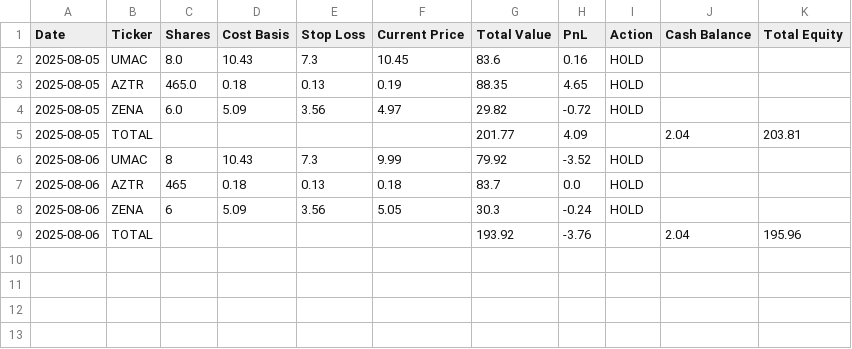
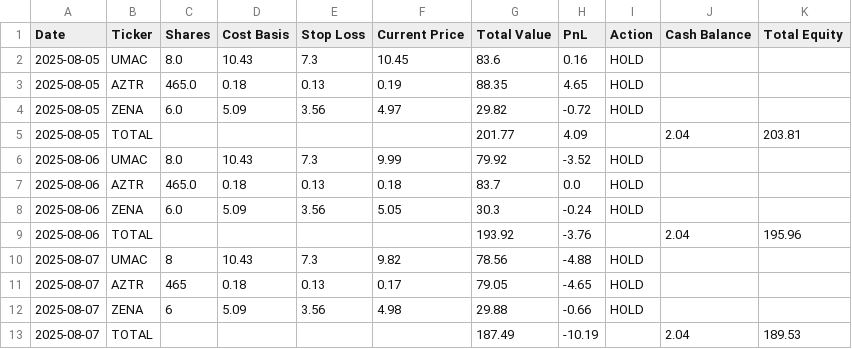
Before and after one commit to pkuzic/ChatGPT-Micro-Cap-Experiment, a CSV file: Start Your Own/chatgpt_portfolio_update.csv, drawn as a sheet.

Commit message:
07/08 portfolio update

```diff
--- a/Start Your Own/chatgpt_portfolio_update.csv
+++ b/Start Your Own/chatgpt_portfolio_update.csv
@@ -5,5 +5,9 @@ Date,Ticker,Shares,Cost Basis,Stop Loss,Current Price,Total Value,PnL,Action,Cas
 2025-08-05,TOTAL,,,,,201.77,4.09,,2.04,203.81
-2025-08-06,UMAC,8,10.43,7.3,9.99,79.92,-3.52,HOLD,,
-2025-08-06,AZTR,465,0.18,0.13,0.18,83.7,0.0,HOLD,,
-2025-08-06,ZENA,6,5.09,3.56,5.05,30.3,-0.24,HOLD,,
+2025-08-06,UMAC,8.0,10.43,7.3,9.99,79.92,-3.52,HOLD,,
+2025-08-06,AZTR,465.0,0.18,0.13,0.18,83.7,0.0,HOLD,,
+2025-08-06,ZENA,6.0,5.09,3.56,5.05,30.3,-0.24,HOLD,,
 2025-08-06,TOTAL,,,,,193.92,-3.76,,2.04,195.96
+2025-08-07,UMAC,8,10.43,7.3,9.82,78.56,-4.88,HOLD,,
+2025-08-07,AZTR,465,0.18,0.13,0.17,79.05,-4.65,HOLD,,
+2025-08-07,ZENA,6,5.09,3.56,4.98,29.88,-0.66,HOLD,,
+2025-08-07,TOTAL,,,,,187.49,-10.19,,2.04,189.53
```
